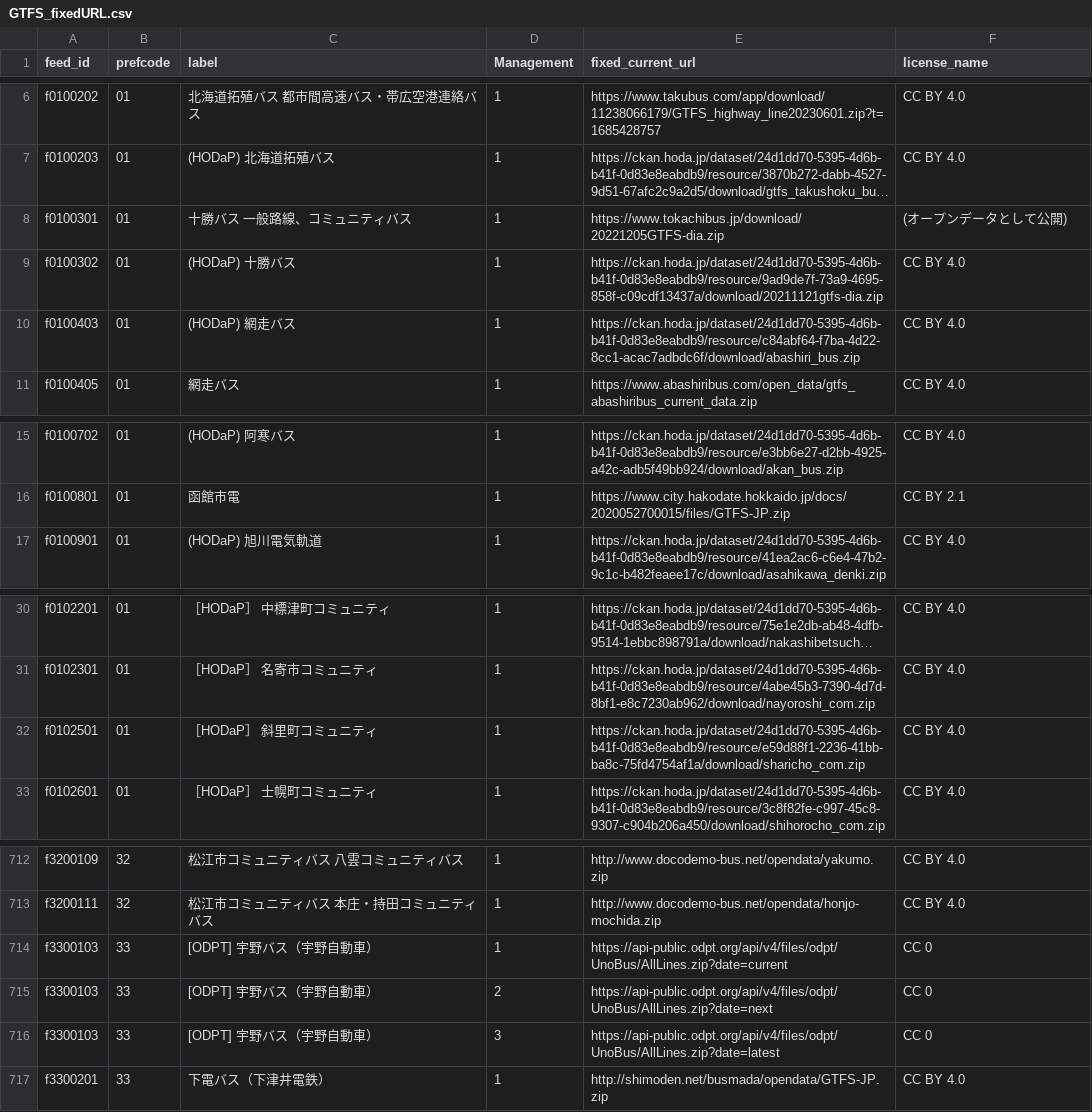
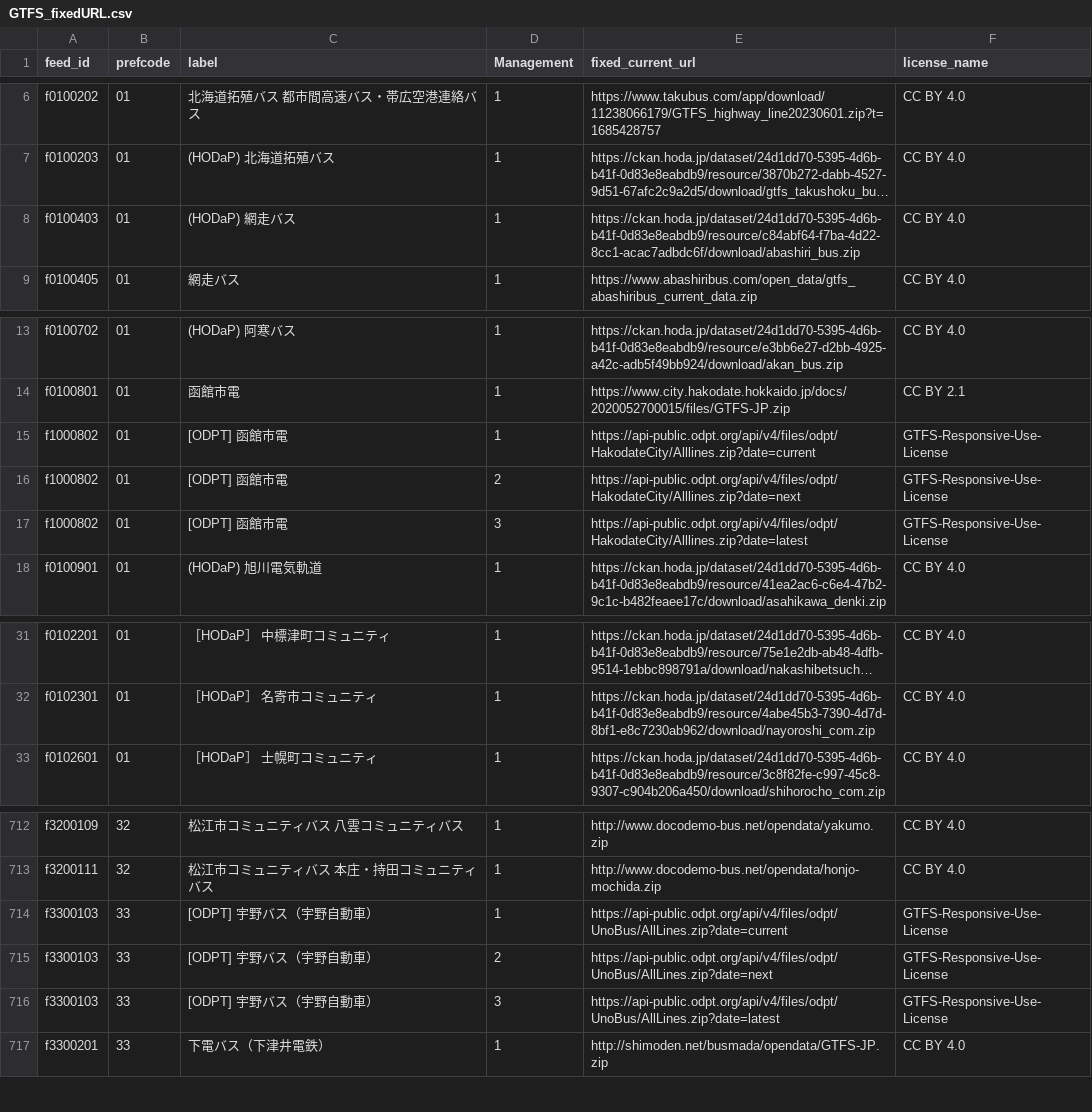
Before and after one commit to tshimada291/gtfs-jp-list-datecheck, a CSV file: GTFS_fixedURL.csv, drawn as a sheet; only a part is shown, gaps mark what is left out; long unchanged cells end in …; removed rows and columns are numbered as before the commit, all else as after; the diff names each change by its address in the sheet, - before the commit and + after, or states it on an @@ line.

Commit message:
Update GTFS_fixedURL.csv
HODaP URL整理

```diff
--- a/GTFS_fixedURL.csv
+++ b/GTFS_fixedURL.csv
-row 8: f0100301 | 01 | 十勝バス 一般路線、コミュニティバス | 1 | https://www.tokachibus.jp/download/20221205GTFS-dia.zip | (オープンデータとして公開)
-row 9: f0100302 | 01 | (HODaP) 十勝バス | 1 | https://ckan.hoda.jp/dataset/24d1dd70-5395-4d6b-b41f-0d83e8eabdb9/resource/9ad9de7f-73a9-4695-858f-c09cdf13437a/download/20211121gtfs-dia.zip | CC BY 4.0
+row 15: f1000802 | 01 | [ODPT] 函館市電 | 1 | https://api-public.odpt.org/api/v4/files/odpt/HakodateCity/Alllines.zip?date=current | GTFS-Responsive-Use-License
+row 16: f1000802 | 01 | [ODPT] 函館市電 | 2 | https://api-public.odpt.org/api/v4/files/odpt/HakodateCity/Alllines.zip?date=next | GTFS-Responsive-Use-License
+row 17: f1000802 | 01 | [ODPT] 函館市電 | 3 | https://api-public.odpt.org/api/v4/files/odpt/HakodateCity/Alllines.zip?date=latest | GTFS-Responsive-Use-License
-row 32: f0102501 | 01 | ［HODaP］ 斜里町コミュニティ | 1 | https://ckan.hoda.jp/dataset/24d1dd70-5395-4d6b-b41f-0d83e8eabdb9/resource/e59d88f1-2236-41bb-ba8c-75fd4754af1a/download/sharicho_com.zip | CC BY 4.0
-F714:F716 (license_name): CC 0
+F714:F716 (license_name): GTFS-Responsive-Use-License
```
